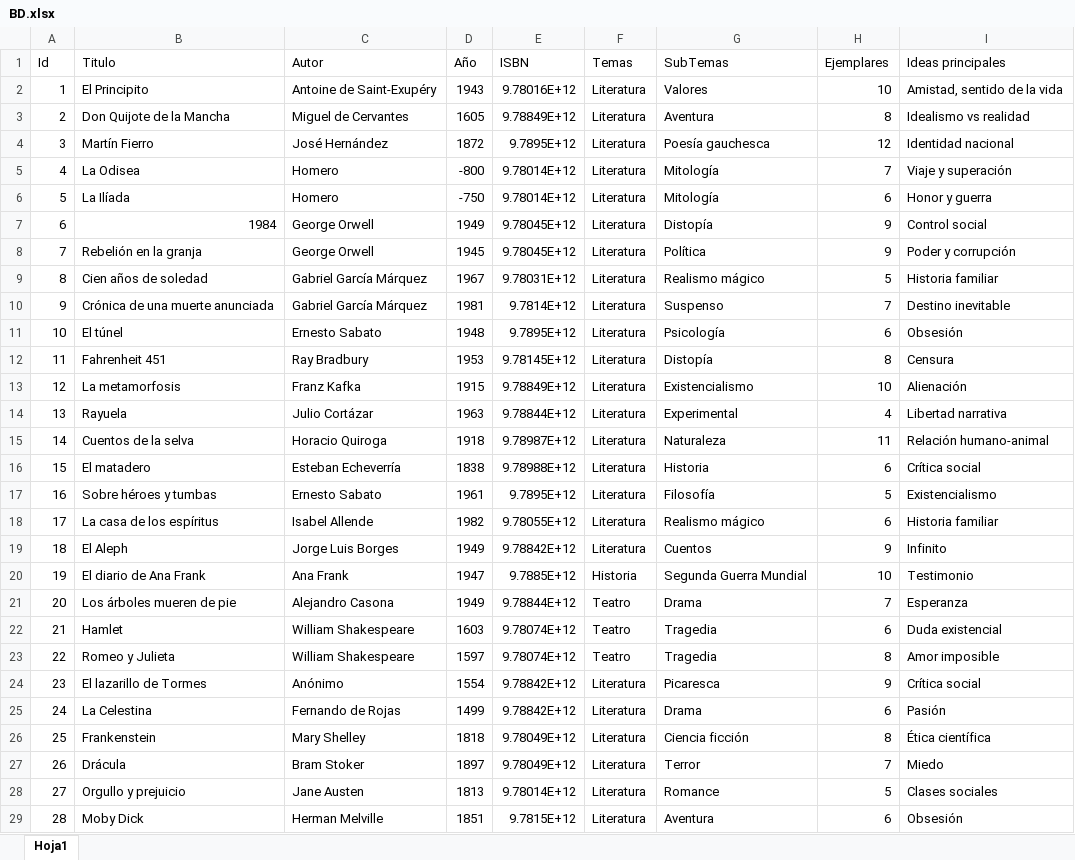
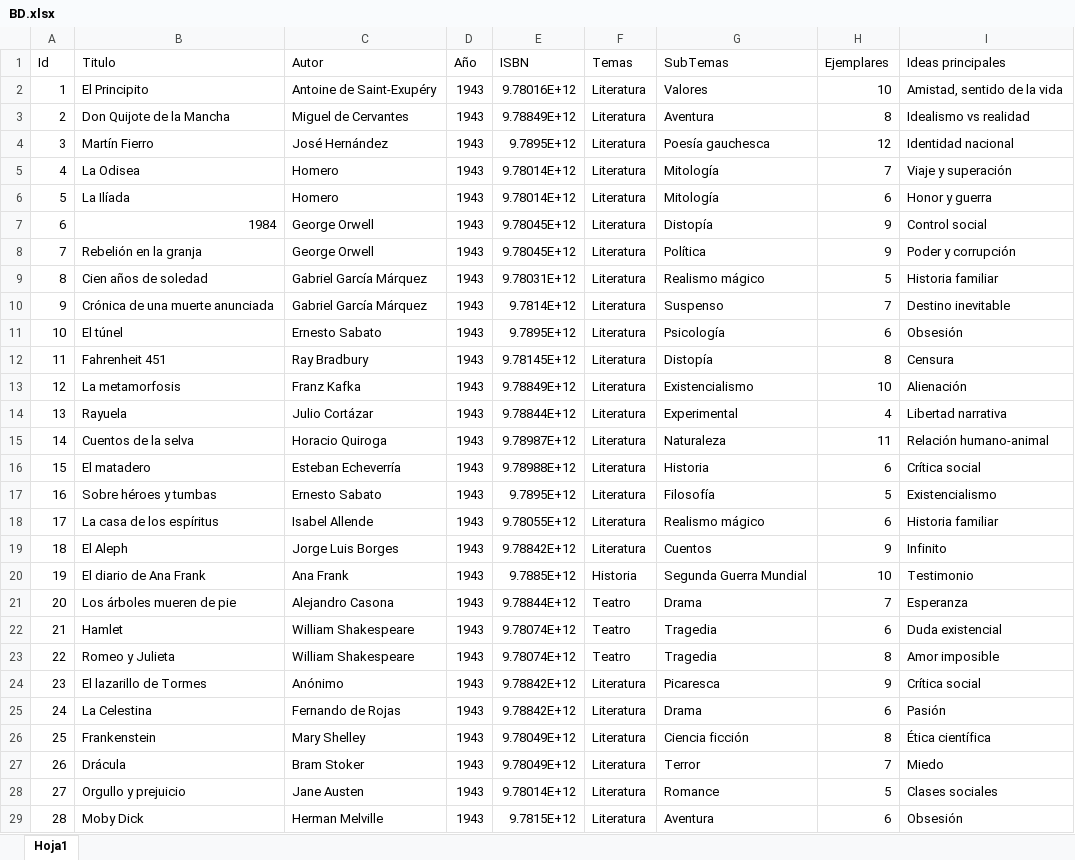
Before and after one commit to BlueDesi/ChacaBotBiblioteca, an Excel workbook: data/BD.xlsx, sheet Hoja1, drawn as a sheet; only a part is shown; values as stored, in another font and other column widths than the file's, no borders; the diff covers the shown part only; the diff names each change by its address in the sheet, - before the commit and + after, or states it on an @@ line.

Commit message:
Add files via upload

```diff
--- a/data/BD.xlsx (sheet Hoja1)
+++ b/data/BD.xlsx (sheet Hoja1)
-D3 (Año): 1605
+D3 (Año): 1943
-D4 (Año): 1872
+D4 (Año): 1943
-D5 (Año): -800
+D5 (Año): 1943
-D6 (Año): -750
+D6 (Año): 1943
-D7 (Año): 1949
+D7 (Año): 1943
-D8 (Año): 1945
+D8 (Año): 1943
-D9 (Año): 1967
+D9 (Año): 1943
-D10 (Año): 1981
+D10 (Año): 1943
-D11 (Año): 1948
+D11 (Año): 1943
-D12 (Año): 1953
+D12 (Año): 1943
-D13 (Año): 1915
+D13 (Año): 1943
-D14 (Año): 1963
+D14 (Año): 1943
-D15 (Año): 1918
+D15 (Año): 1943
-D16 (Año): 1838
+D16 (Año): 1943
-D17 (Año): 1961
+D17 (Año): 1943
-D18 (Año): 1982
+D18 (Año): 1943
-D19 (Año): 1949
+D19 (Año): 1943
-D20 (Año): 1947
+D20 (Año): 1943
-D21 (Año): 1949
+D21 (Año): 1943
-D22 (Año): 1603
+D22 (Año): 1943
-D23 (Año): 1597
+D23 (Año): 1943
-D24 (Año): 1554
+D24 (Año): 1943
-D25 (Año): 1499
+D25 (Año): 1943
-D26 (Año): 1818
+D26 (Año): 1943
-D27 (Año): 1897
+D27 (Año): 1943
-D28 (Año): 1813
+D28 (Año): 1943
-D29 (Año): 1851
+D29 (Año): 1943
```
Also changed, not shown: 22 edited cells elsewhere in this sheet.
